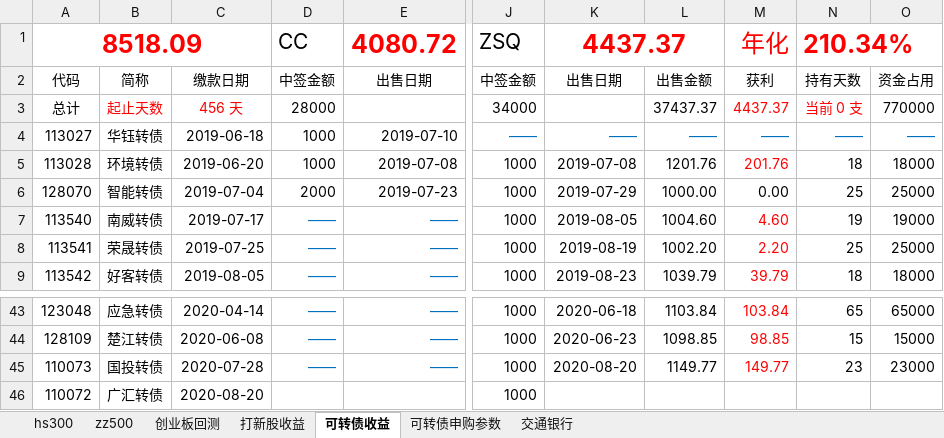
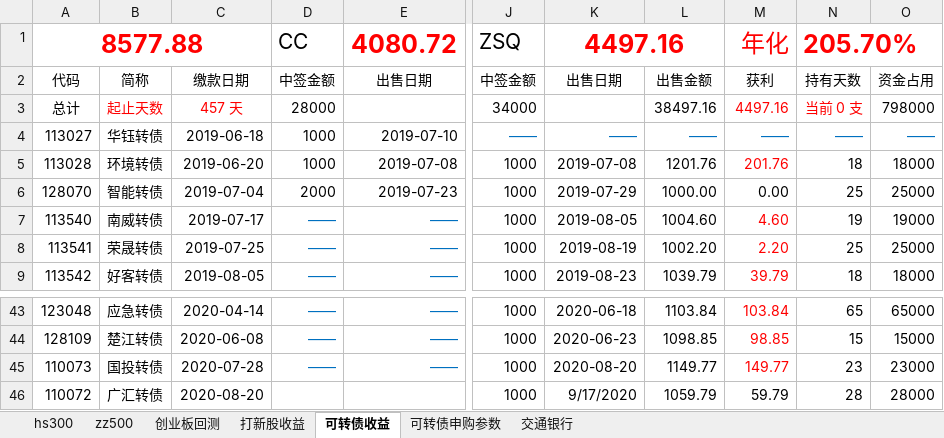
Before and after one commit to husky8/cccode, an Excel workbook: invest/配置.xlsx, sheet 可转债收益, drawn as a sheet; only a part is shown, gaps mark what is left out; values as stored, in another font and other column widths than the file's, no borders; charts and pictures not drawn; the diff names each change by its address in the sheet, - before the commit and + after, or states it on an @@ line.

```diff
--- a/invest/配置.xlsx (sheet 可转债收益)
+++ b/invest/配置.xlsx (sheet 可转债收益)
-A1: 8518.09
+A1: 8577.88
-K1: 4437.37
+K1: 4497.16
-N1: 210.34%
+N1: 205.70%
-C3: 456 天
+C3: 457 天
-L3: 37437.37
+L3: 38497.16
-M3: 4437.37
+M3: 4497.16
-O3: 770000
+O3: 798000
-K46: (empty)
+K46: 9/17/2020
-L46: (empty)
+L46: 1059.79
-M46: (empty)
+M46: 59.79
-N46: (empty)
+N46: 28
-O46: (empty)
+O46: 28000
```
Also changed, not shown: sheet hs300, sheet zz500.
